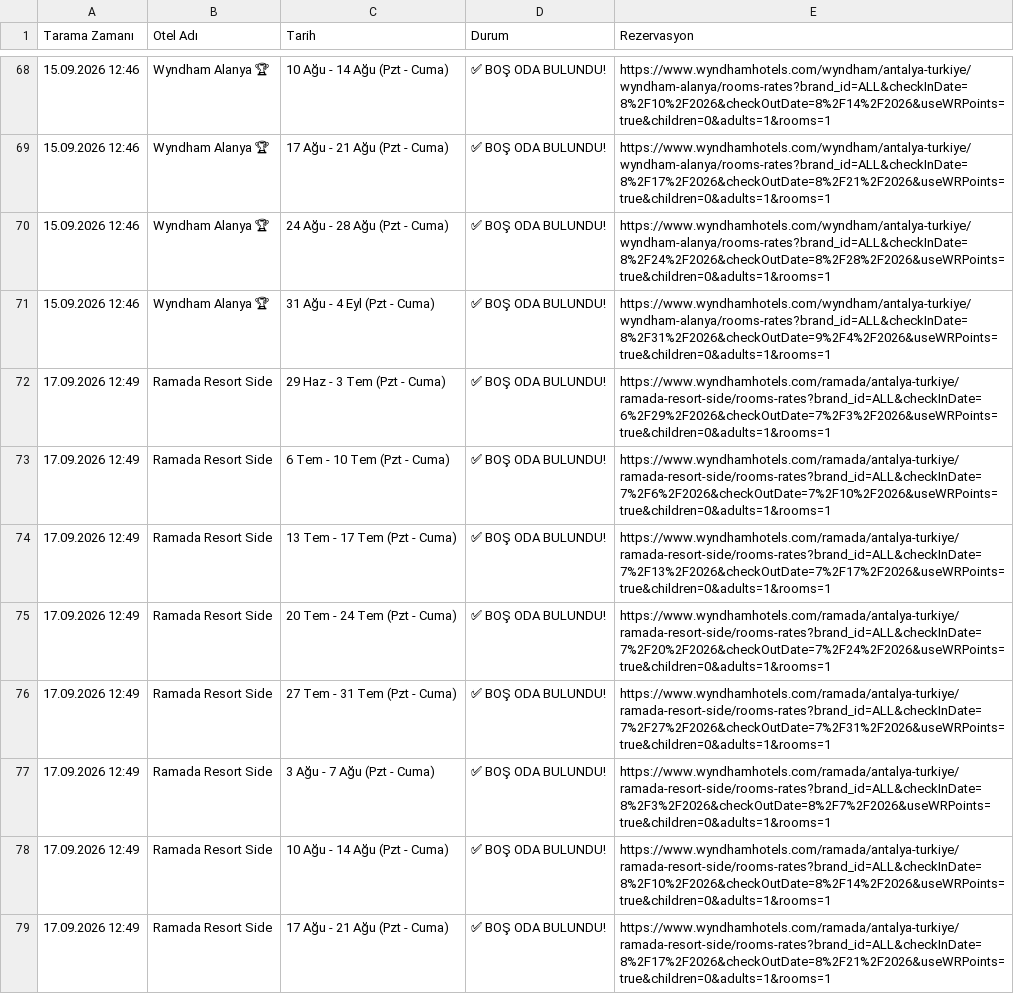
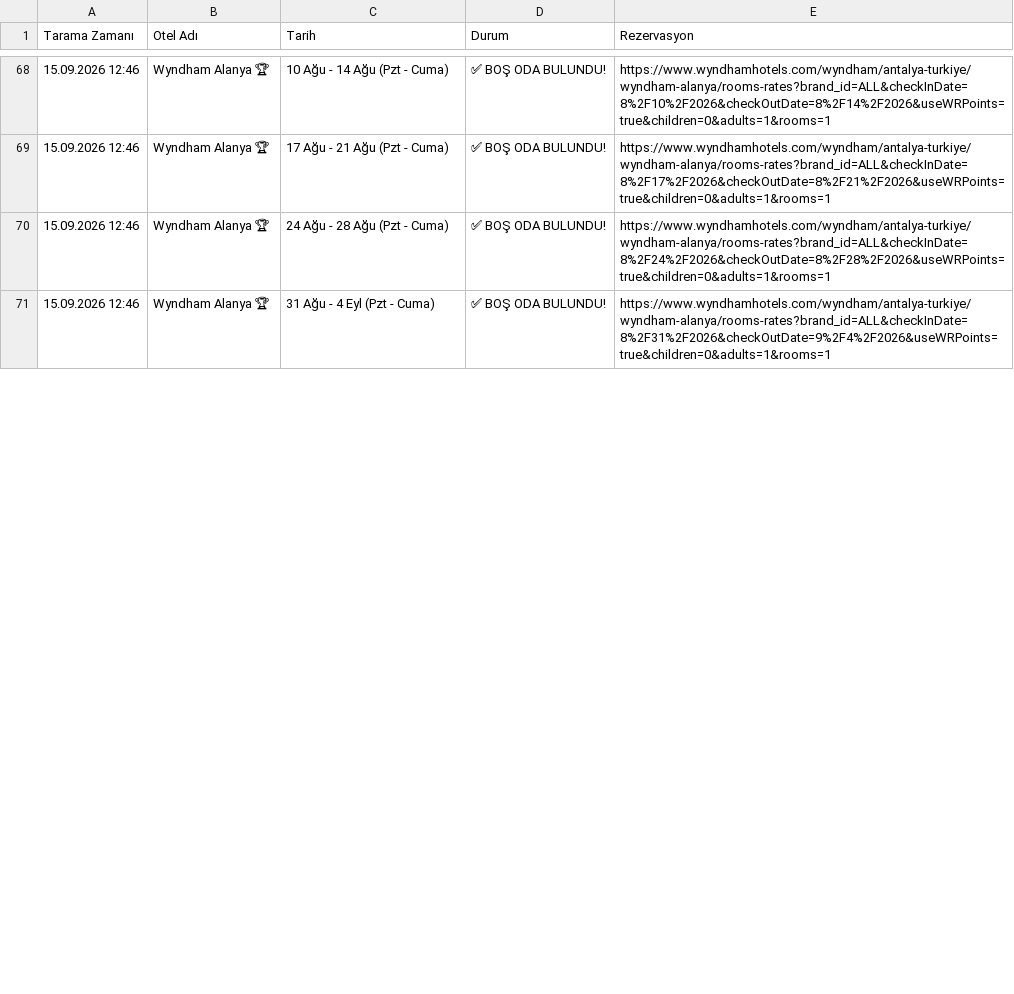
Before and after one commit to keremcelik089-alt/wyndham_bot_v4, a CSV file: bulunan_odalar_gecmisi.csv, drawn as a sheet; only a part is shown, gaps mark what is left out; the diff covers the shown part only.

```diff
--- a/bulunan_odalar_gecmisi.csv
+++ b/bulunan_odalar_gecmisi.csv
@@ -71,9 +71 @@ Tarama Zamanı,Otel Adı,Tarih,Durum,Rezervasyon
 15.09.2026 12:46,Wyndham Alanya 🏆,31 Ağu - 4 Eyl (Pzt - Cuma),✅ BOŞ ODA BULUNDU!,https://www.wyndhamhotels.com/wyndham/antalya-turkiye/wyndham-alanya/rooms-rates?brand_id=ALL&checkInDate=8%2F31%2F2026&checkOutDate=9%2F4%2F2026&useWRPoints=true&children=0&adults=1&rooms=1
-17.09.2026 12:49,Ramada Resort Side,29 Haz - 3 Tem (Pzt - Cuma),✅ BOŞ ODA BULUNDU!,https://www.wyndhamhotels.com/ramada/antalya-turkiye/ramada-resort-side/rooms-rates?brand_id=ALL&checkInDate=6%2F29%2F2026&checkOutDate=7%2F3%2F2026&useWRPoints=true&children=0&adults=1&rooms=1
-17.09.2026 12:49,Ramada Resort Side,6 Tem - 10 Tem (Pzt - Cuma),✅ BOŞ ODA BULUNDU!,https://www.wyndhamhotels.com/ramada/antalya-turkiye/ramada-resort-side/rooms-rates?brand_id=ALL&checkInDate=7%2F6%2F2026&checkOutDate=7%2F10%2F2026&useWRPoints=true&children=0&adults=1&rooms=1
-17.09.2026 12:49,Ramada Resort Side,13 Tem - 17 Tem (Pzt - Cuma),✅ BOŞ ODA BULUNDU!,https://www.wyndhamhotels.com/ramada/antalya-turkiye/ramada-resort-side/rooms-rates?brand_id=ALL&checkInDate=7%2F13%2F2026&checkOutDate=7%2F17%2F2026&useWRPoints=true&children=0&adults=1&rooms=1
-17.09.2026 12:49,Ramada Resort Side,20 Tem - 24 Tem (Pzt - Cuma),✅ BOŞ ODA BULUNDU!,https://www.wyndhamhotels.com/ramada/antalya-turkiye/ramada-resort-side/rooms-rates?brand_id=ALL&checkInDate=7%2F20%2F2026&checkOutDate=7%2F24%2F2026&useWRPoints=true&children=0&adults=1&rooms=1
-17.09.2026 12:49,Ramada Resort Side,27 Tem - 31 Tem (Pzt - Cuma),✅ BOŞ ODA BULUNDU!,https://www.wyndhamhotels.com/ramada/antalya-turkiye/ramada-resort-side/rooms-rates?brand_id=ALL&checkInDate=7%2F27%2F2026&checkOutDate=7%2F31%2F2026&useWRPoints=true&children=0&adults=1&rooms=1
-17.09.2026 12:49,Ramada Resort Side,3 Ağu - 7 Ağu (Pzt - Cuma),✅ BOŞ ODA BULUNDU!,https://www.wyndhamhotels.com/ramada/antalya-turkiye/ramada-resort-side/rooms-rates?brand_id=ALL&checkInDate=8%2F3%2F2026&checkOutDate=8%2F7%2F2026&useWRPoints=true&children=0&adults=1&rooms=1
-17.09.2026 12:49,Ramada Resort Side,10 Ağu - 14 Ağu (Pzt - Cuma),✅ BOŞ ODA BULUNDU!,https://www.wyndhamhotels.com/ramada/antalya-turkiye/ramada-resort-side/rooms-rates?brand_id=ALL&checkInDate=8%2F10%2F2026&checkOutDate=8%2F14%2F2026&useWRPoints=true&children=0&adults=1&rooms=1
-17.09.2026 12:49,Ramada Resort Side,17 Ağu - 21 Ağu (Pzt - Cuma),✅ BOŞ ODA BULUNDU!,https://www.wyndhamhotels.com/ramada/antalya-turkiye/ramada-resort-side/rooms-rates?brand_id=ALL&checkInDate=8%2F17%2F2026&checkOutDate=8%2F21%2F2026&useWRPoints=true&children=0&adults=1&rooms=1
```
Also changed, not shown: 10 added rows, 2 removed rows and 10 edited cells elsewhere in this file, son_durum.csv.
